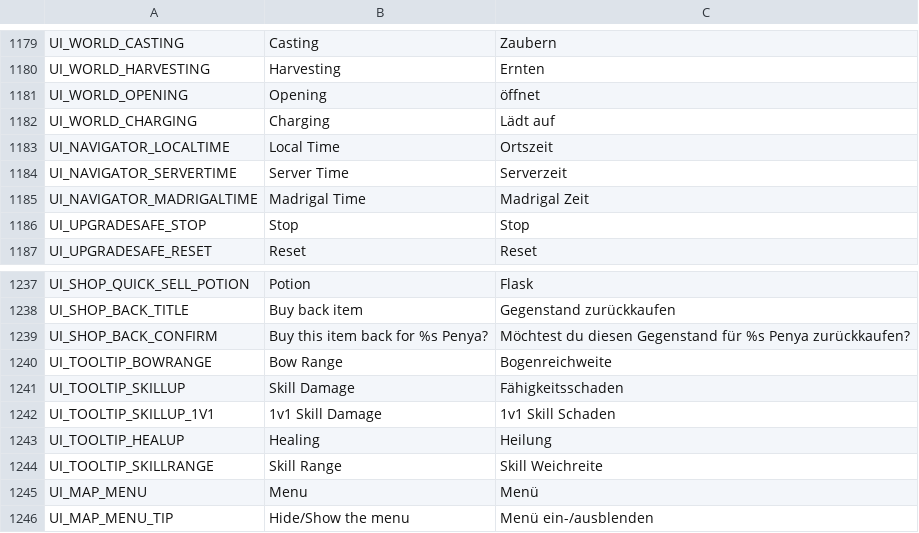
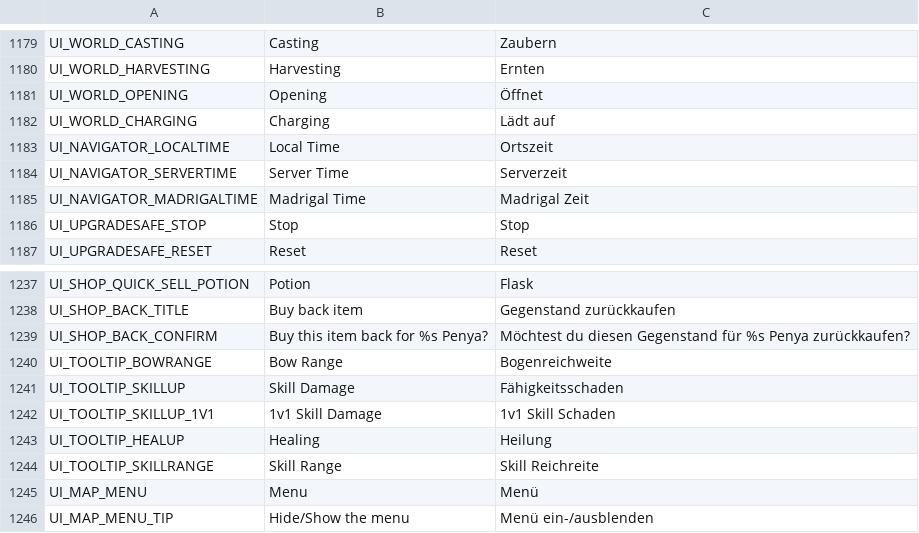
Before and after one commit to Charybdis-Flyff/Flyff-Universe-Translations, a CSV file: German/UI.csv, drawn as a sheet; only a part is shown, gaps mark what is left out.

Commit message:
Spelling mistakes

```diff
--- a/German/UI.csv
+++ b/German/UI.csv
@@ -1180,3 +1180,3 @@ UI_WORLD_CASTING,Casting,Zaubern
 UI_WORLD_HARVESTING,Harvesting,Ernten
-UI_WORLD_OPENING,Opening,öffnet
+UI_WORLD_OPENING,Opening,Öffnet
 UI_WORLD_CHARGING,Charging,Lädt auf
@@ -1243,3 +1243,3 @@ UI_TOOLTIP_SKILLUP_1V1,1v1 Skill Damage,1v1 Skill Schaden
 UI_TOOLTIP_HEALUP,Healing,Heilung
-UI_TOOLTIP_SKILLRANGE,Skill Range,Skill Weichreite
+UI_TOOLTIP_SKILLRANGE,Skill Range,Skill Reichreite
 UI_MAP_MENU,Menu,Menü
```
